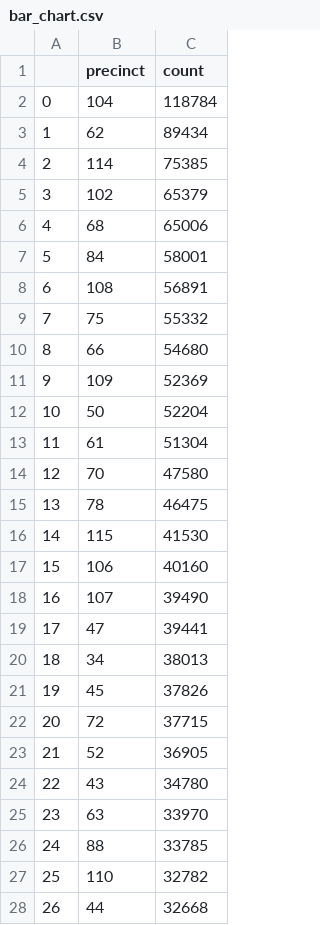
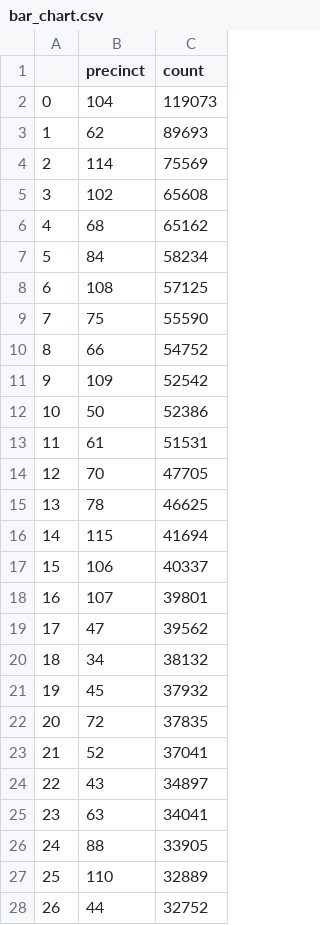
Before and after one commit to ssigman1/group4-nypd, a CSV file: bar_chart.csv, drawn as a sheet; only a part is shown; the diff covers the shown part only.

```diff
--- a/bar_chart.csv
+++ b/bar_chart.csv
@@ -1,28 +1,28 @@
 ,precinct,count
-0,104,118784
-1,62,89434
-2,114,75385
-3,102,65379
-4,68,65006
-5,84,58001
-6,108,56891
-7,75,55332
-8,66,54680
-9,109,52369
-10,50,52204
-11,61,51304
-12,70,47580
-13,78,46475
-14,115,41530
-15,106,40160
-16,107,39490
-17,47,39441
-18,34,38013
-19,45,37826
-20,72,37715
-21,52,36905
-22,43,34780
-23,63,33970
-24,88,33785
-25,110,32782
-26,44,32668
+0,104,119073
+1,62,89693
+2,114,75569
+3,102,65608
+4,68,65162
+5,84,58234
+6,108,57125
+7,75,55590
+8,66,54752
+9,109,52542
+10,50,52386
+11,61,51531
+12,70,47705
+13,78,46625
+14,115,41694
+15,106,40337
+16,107,39801
+17,47,39562
+18,34,38132
+19,45,37932
+20,72,37835
+21,52,37041
+22,43,34897
+23,63,34041
+24,88,33905
+25,110,32889
+26,44,32752
```
Also changed, not shown: 54 edited cells elsewhere in this file, dm_geo_p_sample.csv, line_graph.csv.
